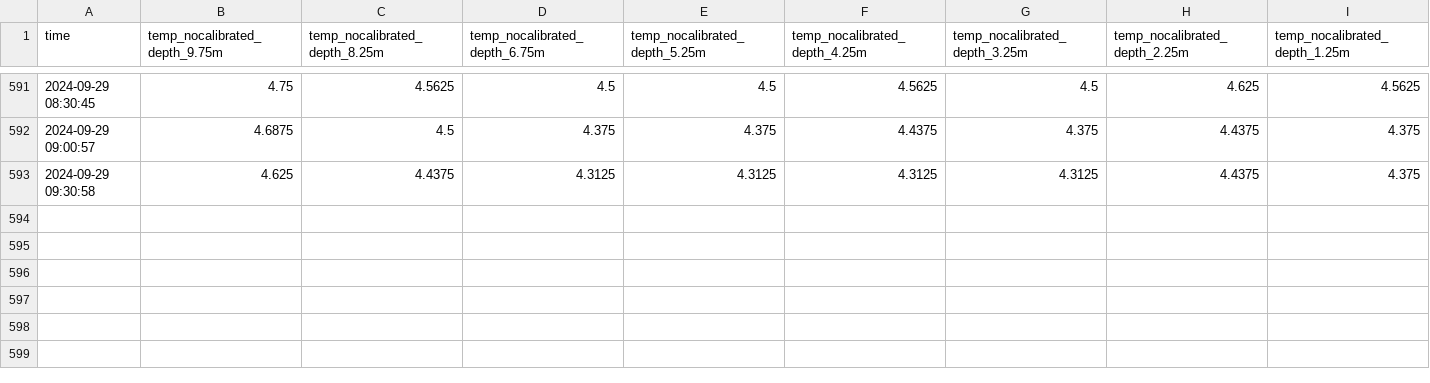
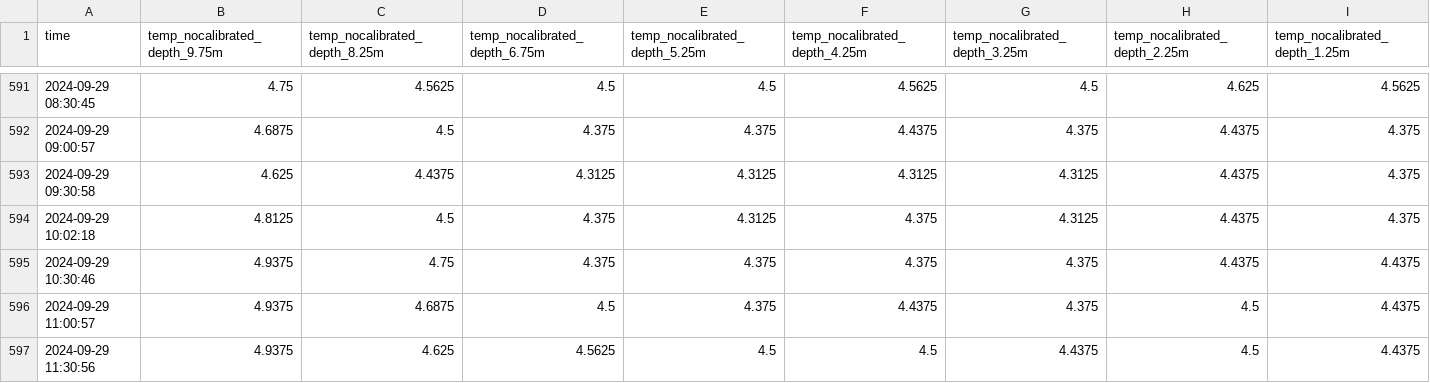
Before and after one commit to jerabaul29/2024_data_Isfjorden_02a, a CSV file: temp_data_Isfjorden-Mooring-02a.csv, drawn as a sheet; only a part is shown, gaps mark what is left out; rows hold the shown columns only; the diff names each change by its address in the sheet, - before the commit and + after, or states it on an @@ line.

Commit message:
Push data

```diff
--- a/temp_data_Isfjorden-Mooring-02a.csv
+++ b/temp_data_Isfjorden-Mooring-02a.csv
+row 594: 2024-09-29 10:02:18 | 4.8125 | 4.5 | 4.375 | 4.3125 | 4.375 | 4.3125 | 4.4375 | 4.375
+row 595: 2024-09-29 10:30:46 | 4.9375 | 4.75 | 4.375 | 4.375 | 4.375 | 4.375 | 4.4375 | 4.4375
+row 596: 2024-09-29 11:00:57 | 4.9375 | 4.6875 | 4.5 | 4.375 | 4.4375 | 4.375 | 4.5 | 4.4375
+row 597: 2024-09-29 11:30:56 | 4.9375 | 4.625 | 4.5625 | 4.5 | 4.5 | 4.4375 | 4.5 | 4.4375
```
